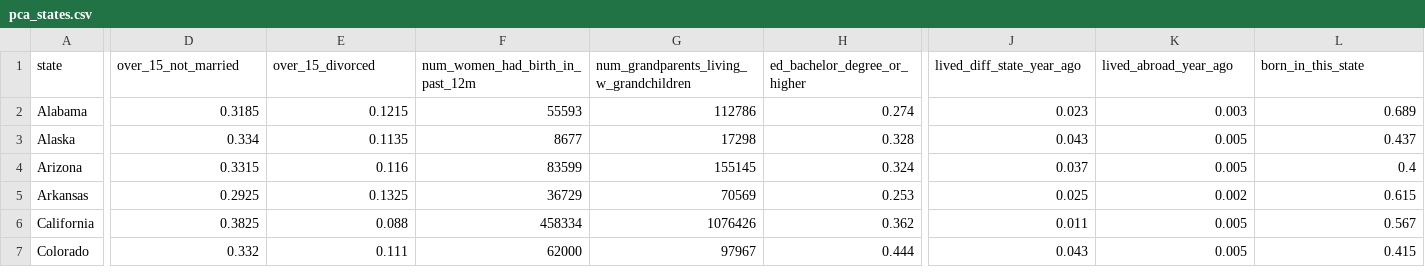
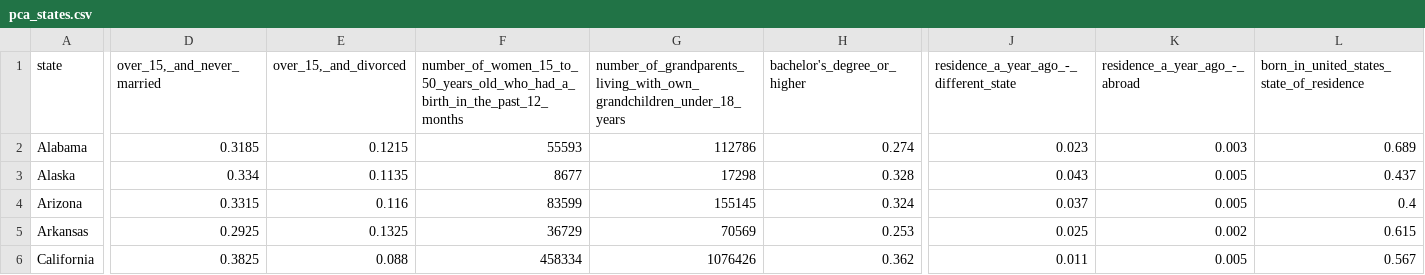
Before and after one commit to profgarrett/profgarrettdata, a CSV file: pca_states.csv, drawn as a sheet; only a part is shown, gaps mark what is left out; the shorter side is filled out with more unchanged rows; the diff covers the shown part only; the diff names each change by its address in the sheet, - before the commit and + after, or states it on an @@ line.

Commit message:
Revert "pca_states nicer headers"
This reverts commit 67b1ec95a1772bf9830333643726ca463460f89e.

```diff
--- a/pca_states.csv
+++ b/pca_states.csv
-D1: over_15_not_married
+D1: over_15,_and_never_married
-E1: over_15_divorced
+E1: over_15,_and_divorced
-F1: num_women_had_birth_in_past_12m
+F1: number_of_women_15_to_50_years_old_who_had_a_birth_in_the_past_12_months
-G1: num_grandparents_living_w_grandchildren
+G1: number_of_grandparents_living_with_own_grandchildren_under_18_years
-H1: ed_bachelor_degree_or_higher
+H1: bachelor's_degree_or_higher
-J1: lived_diff_state_year_ago
+J1: residence_a_year_ago_-_different_state
-K1: lived_abroad_year_ago
+K1: residence_a_year_ago_-_abroad
-L1: born_in_this_state
+L1: born_in_united_states_state_of_residence
```
Also changed, not shown: 8 edited cells elsewhere in this file.
